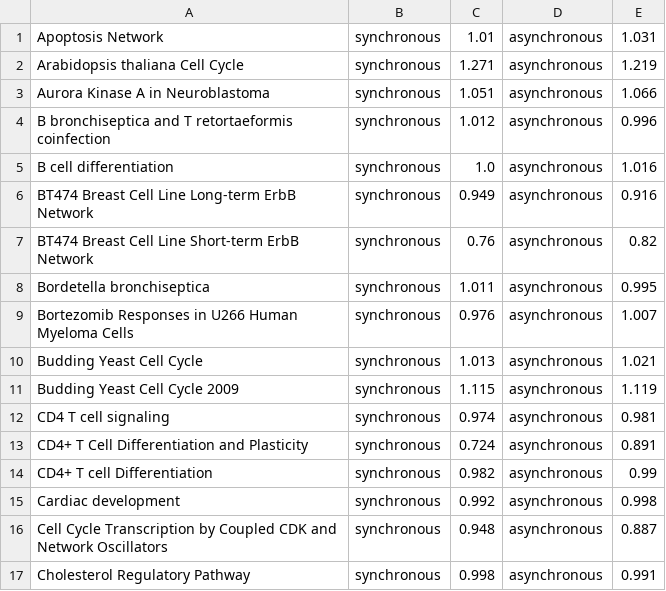
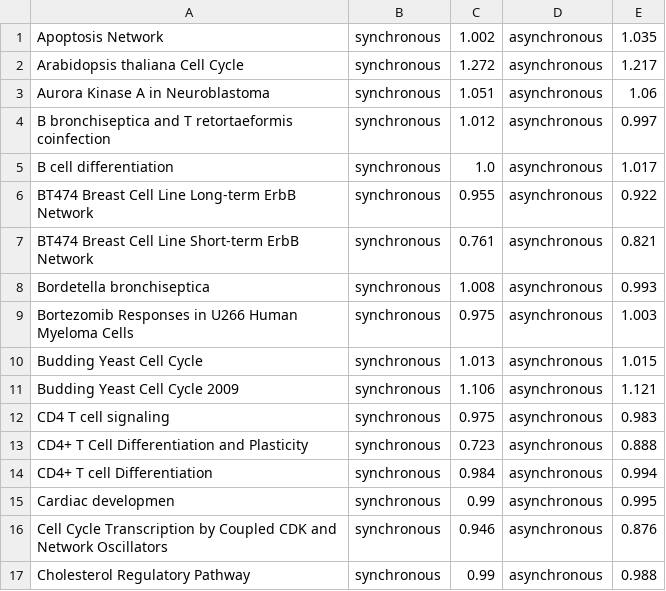
Before and after one commit to kyuhyongpark/cubewalkers-analysis, a CSV file: data/derrida_coefficients.csv, drawn as a sheet; only a part is shown; the diff covers the shown part only.

```diff
--- a/data/derrida_coefficients.csv
+++ b/data/derrida_coefficients.csv
@@ -1,17 +1,17 @@
-Apoptosis Network,synchronous,1.01,asynchronous,1.031
-Arabidopsis thaliana Cell Cycle,synchronous,1.271,asynchronous,1.219
-Aurora Kinase A in Neuroblastoma,synchronous,1.051,asynchronous,1.066
-B bronchiseptica and T retortaeformis coinfection,synchronous,1.012,asynchronous,0.996
-B cell differentiation,synchronous,1.0,asynchronous,1.016
-BT474 Breast Cell Line Long-term ErbB Network,synchronous,0.949,asynchronous,0.916
-BT474 Breast Cell Line Short-term ErbB Network,synchronous,0.76,asynchronous,0.82
-Bordetella bronchiseptica,synchronous,1.011,asynchronous,0.995
-Bortezomib Responses in U266 Human Myeloma Cells,synchronous,0.976,asynchronous,1.007
-Budding Yeast Cell Cycle,synchronous,1.013,asynchronous,1.021
-Budding Yeast Cell Cycle 2009,synchronous,1.115,asynchronous,1.119
-CD4 T cell signaling,synchronous,0.974,asynchronous,0.981
-CD4+ T Cell Differentiation and Plasticity,synchronous,0.724,asynchronous,0.891
-CD4+ T cell Differentiation,synchronous,0.982,asynchronous,0.99
-Cardiac development,synchronous,0.992,asynchronous,0.998
-Cell Cycle Transcription by Coupled CDK and Network Oscillators,synchronous,0.948,asynchronous,0.887
-Cholesterol Regulatory Pathway,synchronous,0.998,asynchronous,0.991
+Apoptosis Network,synchronous,1.002,asynchronous,1.035
+Arabidopsis thaliana Cell Cycle,synchronous,1.272,asynchronous,1.217
+Aurora Kinase A in Neuroblastoma,synchronous,1.051,asynchronous,1.06
+B bronchiseptica and T retortaeformis coinfection,synchronous,1.012,asynchronous,0.997
+B cell differentiation,synchronous,1.0,asynchronous,1.017
+BT474 Breast Cell Line Long-term ErbB Network,synchronous,0.955,asynchronous,0.922
+BT474 Breast Cell Line Short-term ErbB Network,synchronous,0.761,asynchronous,0.821
+Bordetella bronchiseptica,synchronous,1.008,asynchronous,0.993
+Bortezomib Responses in U266 Human Myeloma Cells,synchronous,0.975,asynchronous,1.003
+Budding Yeast Cell Cycle,synchronous,1.013,asynchronous,1.015
+Budding Yeast Cell Cycle 2009,synchronous,1.106,asynchronous,1.121
+CD4 T cell signaling,synchronous,0.975,asynchronous,0.983
+CD4+ T Cell Differentiation and Plasticity,synchronous,0.723,asynchronous,0.888
+CD4+ T cell Differentiation,synchronous,0.984,asynchronous,0.994
+Cardiac developmen,synchronous,0.99,asynchronous,0.995
+Cell Cycle Transcription by Coupled CDK and Network Oscillators,synchronous,0.946,asynchronous,0.876
+Cholesterol Regulatory Pathway,synchronous,0.99,asynchronous,0.988
```
Also changed, not shown: 104 edited cells elsewhere in this file, 1 other file.
